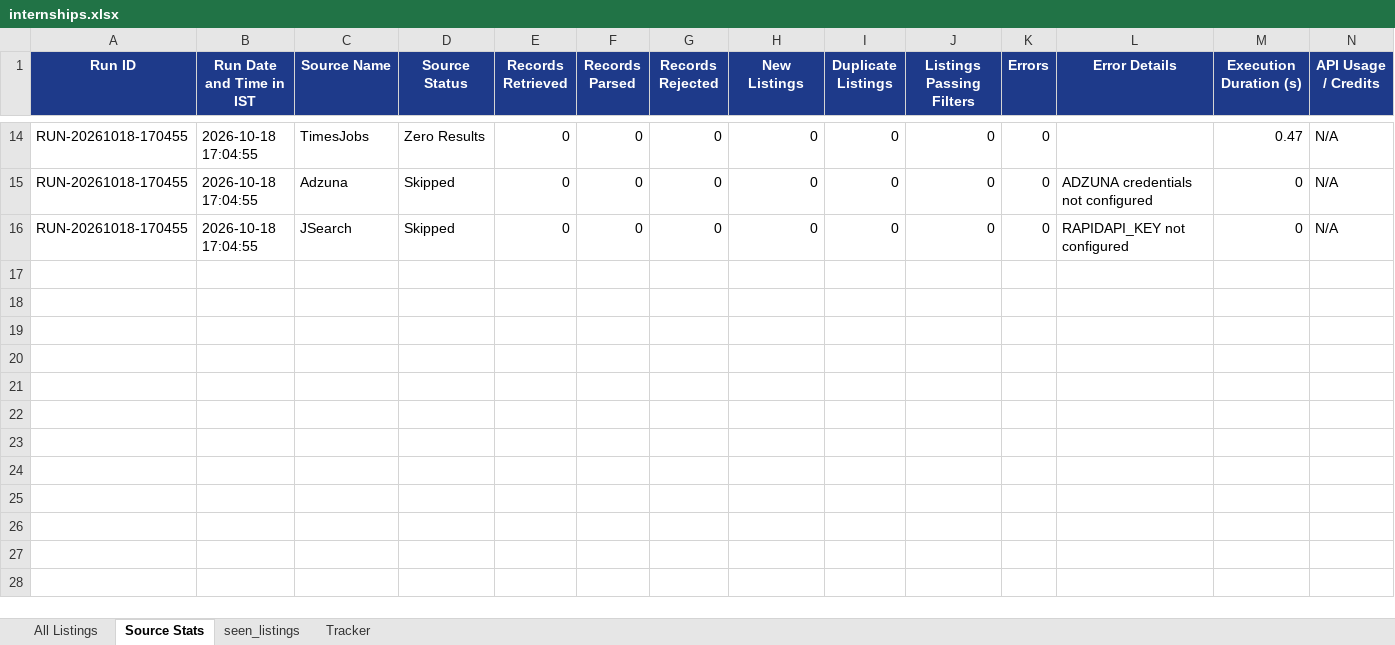
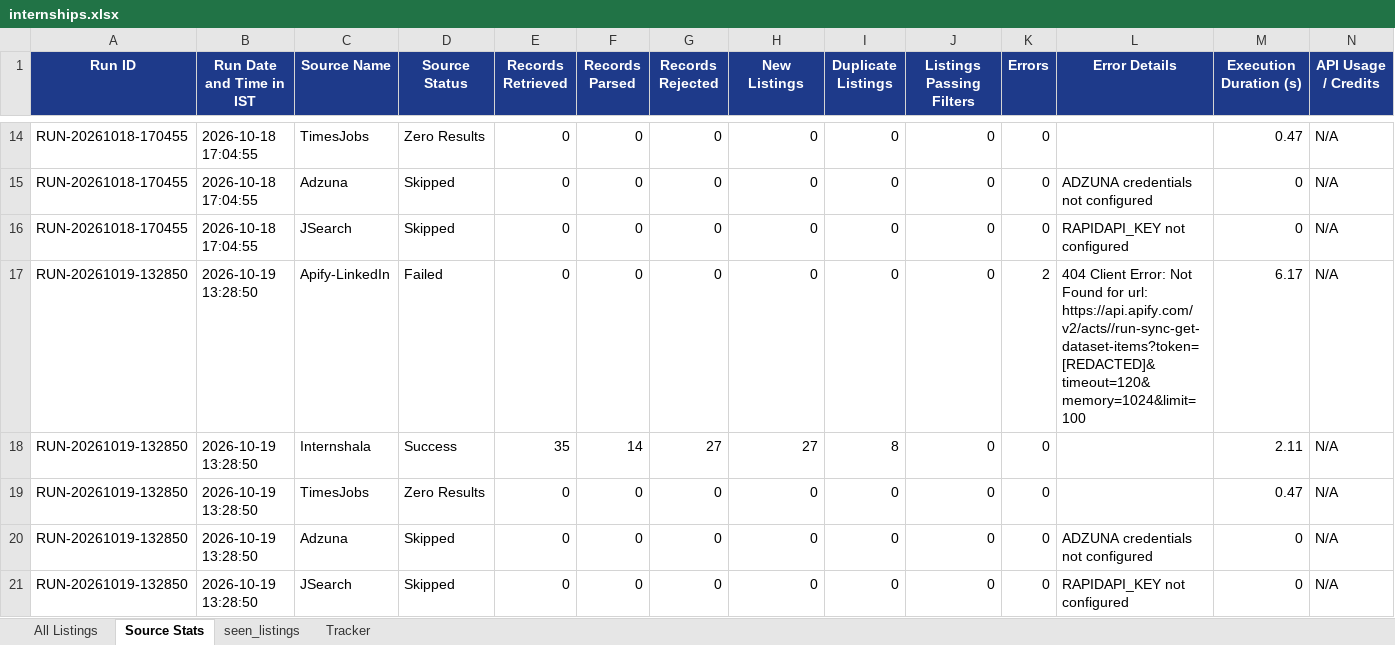
Before and after one commit to Tanishq11098/working, an Excel workbook: internships.xlsx, sheet Source Stats, drawn as a sheet; only a part is shown, gaps mark what is left out; values as stored, in another font and other column widths than the file's, no borders; rows hold the shown columns only; the diff names each change by its address in the sheet, - before the commit and + after, or states it on an @@ line.

```diff
--- a/internships.xlsx (sheet Source Stats)
+++ b/internships.xlsx (sheet Source Stats)
+row 17: RUN-20261019-132850 | 2026-10-19 13:28:50 | Apify-LinkedIn | Failed | 0 | 0 | 0 | 0 | 0 | 0 | 2 | 404 Client Error: Not Found for url: https://api.apify.com/v2/acts//run-sync-get-dataset-items?token=[REDACTED]&timeout=120&memory=1024&limit=100 | 6.17 | N/A
+row 18: RUN-20261019-132850 | 2026-10-19 13:28:50 | Internshala | Success | 35 | 14 | 27 | 27 | 8 | 0 | 0 |  | 2.11 | N/A
+row 19: RUN-20261019-132850 | 2026-10-19 13:28:50 | TimesJobs | Zero Results | 0 | 0 | 0 | 0 | 0 | 0 | 0 |  | 0.47 | N/A
+row 20: RUN-20261019-132850 | 2026-10-19 13:28:50 | Adzuna | Skipped | 0 | 0 | 0 | 0 | 0 | 0 | 0 | ADZUNA credentials not configured | 0 | N/A
+row 21: RUN-20261019-132850 | 2026-10-19 13:28:50 | JSearch | Skipped | 0 | 0 | 0 | 0 | 0 | 0 | 0 | RAPIDAPI_KEY not configured | 0 | N/A
```
